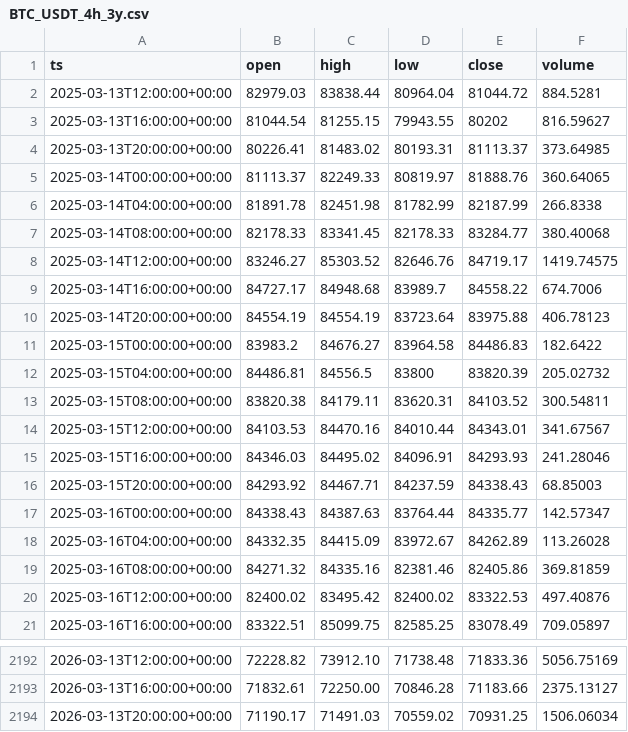
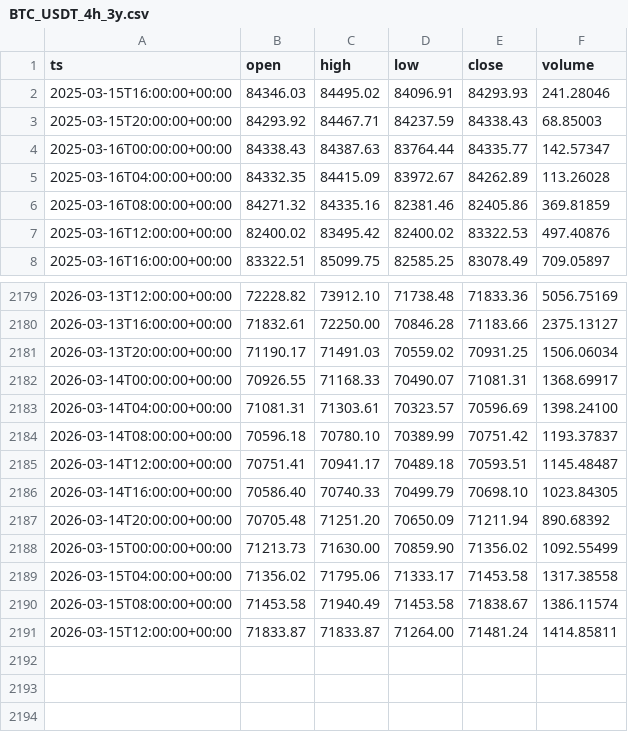
Before and after one commit to william10011001/sheep_platform_prod, a CSV file: app/data/BTC_USDT_4h_3y.csv, drawn as a sheet; only a part is shown, gaps mark what is left out; removed rows and columns are numbered as before the commit, all else as after; the diff names each change by its address in the sheet, - before the commit and + after, or states it on an @@ line.

```diff
--- a/app/data/BTC_USDT_4h_3y.csv
+++ b/app/data/BTC_USDT_4h_3y.csv
-row 2: 2025-03-13T12:00:00+00:00 | 82979.03 | 83838.44 | 80964.04 | 81044.72 | 884.5281
-row 3: 2025-03-13T16:00:00+00:00 | 81044.54 | 81255.15 | 79943.55 | 80202 | 816.59627
-row 4: 2025-03-13T20:00:00+00:00 | 80226.41 | 81483.02 | 80193.31 | 81113.37 | 373.64985
-row 5: 2025-03-14T00:00:00+00:00 | 81113.37 | 82249.33 | 80819.97 | 81888.76 | 360.64065
-row 6: 2025-03-14T04:00:00+00:00 | 81891.78 | 82451.98 | 81782.99 | 82187.99 | 266.8338
-row 7: 2025-03-14T08:00:00+00:00 | 82178.33 | 83341.45 | 82178.33 | 83284.77 | 380.40068
-row 8: 2025-03-14T12:00:00+00:00 | 83246.27 | 85303.52 | 82646.76 | 84719.17 | 1419.74575
-row 9: 2025-03-14T16:00:00+00:00 | 84727.17 | 84948.68 | 83989.7 | 84558.22 | 674.7006
-row 10: 2025-03-14T20:00:00+00:00 | 84554.19 | 84554.19 | 83723.64 | 83975.88 | 406.78123
-row 11: 2025-03-15T00:00:00+00:00 | 83983.2 | 84676.27 | 83964.58 | 84486.83 | 182.6422
-row 12: 2025-03-15T04:00:00+00:00 | 84486.81 | 84556.5 | 83800 | 83820.39 | 205.02732
-row 13: 2025-03-15T08:00:00+00:00 | 83820.38 | 84179.11 | 83620.31 | 84103.52 | 300.54811
-row 14: 2025-03-15T12:00:00+00:00 | 84103.53 | 84470.16 | 84010.44 | 84343.01 | 341.67567
+row 2182: 2026-03-14T00:00:00+00:00 | 70926.55 | 71168.33 | 70490.07 | 71081.31 | 1368.69917
+row 2183: 2026-03-14T04:00:00+00:00 | 71081.31 | 71303.61 | 70323.57 | 70596.69 | 1398.24100
+row 2184: 2026-03-14T08:00:00+00:00 | 70596.18 | 70780.10 | 70389.99 | 70751.42 | 1193.37837
+row 2185: 2026-03-14T12:00:00+00:00 | 70751.41 | 70941.17 | 70489.18 | 70593.51 | 1145.48487
+row 2186: 2026-03-14T16:00:00+00:00 | 70586.40 | 70740.33 | 70499.79 | 70698.10 | 1023.84305
+row 2187: 2026-03-14T20:00:00+00:00 | 70705.48 | 71251.20 | 70650.09 | 71211.94 | 890.68392
+row 2188: 2026-03-15T00:00:00+00:00 | 71213.73 | 71630.00 | 70859.90 | 71356.02 | 1092.55499
+row 2189: 2026-03-15T04:00:00+00:00 | 71356.02 | 71795.06 | 71333.17 | 71453.58 | 1317.38558
+row 2190: 2026-03-15T08:00:00+00:00 | 71453.58 | 71940.49 | 71453.58 | 71838.67 | 1386.11574
+row 2191: 2026-03-15T12:00:00+00:00 | 71833.87 | 71833.87 | 71264.00 | 71481.24 | 1414.85811
```
Also changed, not shown: app/data/BTC_USDT_1h_3y.csv, app/data/ETH_USDT_15m_3y.csv, 19 other files.
